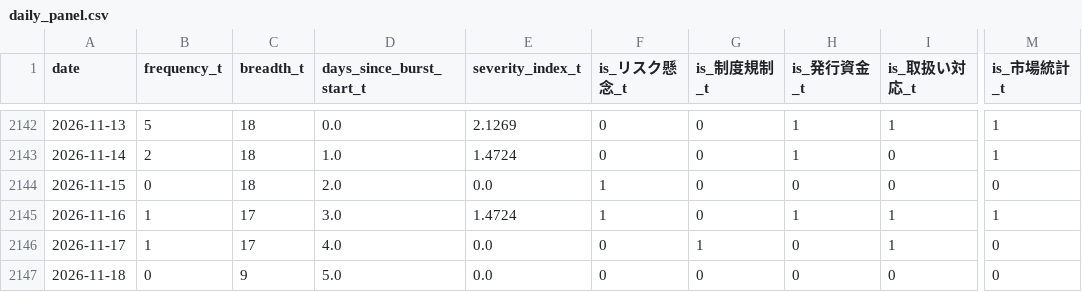
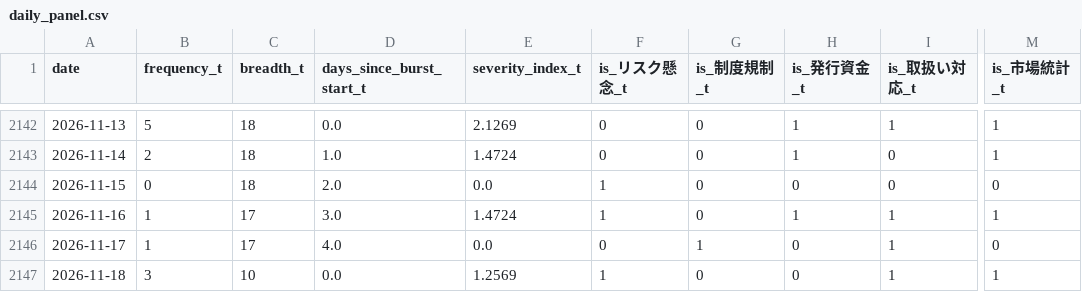
Before and after one commit to matsuno04/jpyc-news-v2, a CSV file: data/daily_panel.csv, drawn as a sheet; only a part is shown, gaps mark what is left out; the diff names each change by its address in the sheet, - before the commit and + after, or states it on an @@ line.

```diff
--- a/data/daily_panel.csv
+++ b/data/daily_panel.csv
-B2147 (frequency_t): 0
+B2147 (frequency_t): 3
-C2147 (breadth_t): 9
+C2147 (breadth_t): 10
-D2147 (days_since_burst_start_t): 5.0
+D2147 (days_since_burst_start_t): 0.0
-E2147 (severity_index_t): 0.0
+E2147 (severity_index_t): 1.2569
-F2147 (is_リスク懸念_t): 0
+F2147 (is_リスク懸念_t): 1
-I2147 (is_取扱い対応_t): 0
+I2147 (is_取扱い対応_t): 1
-M2147 (is_市場統計_t): 0
+M2147 (is_市場統計_t): 1
```
Also changed, not shown: data/event_summary.csv, 2 other files.
